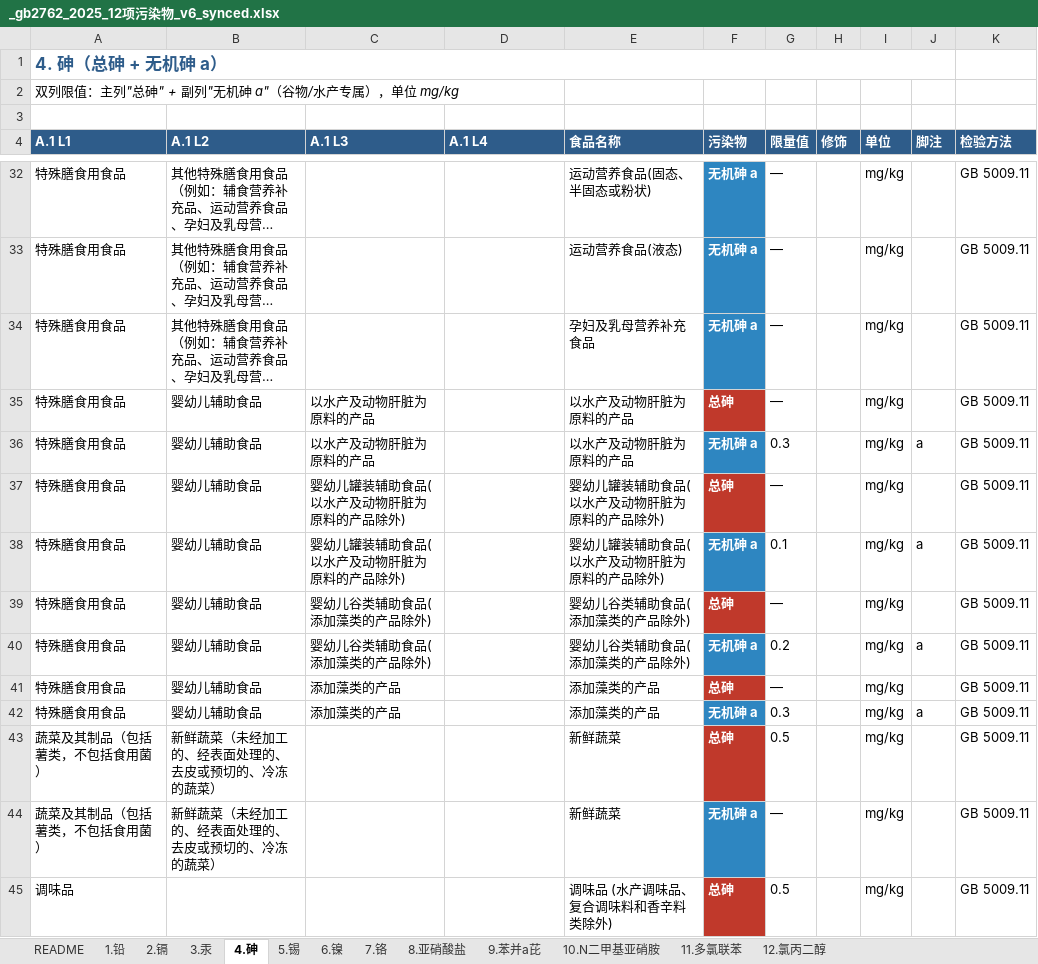
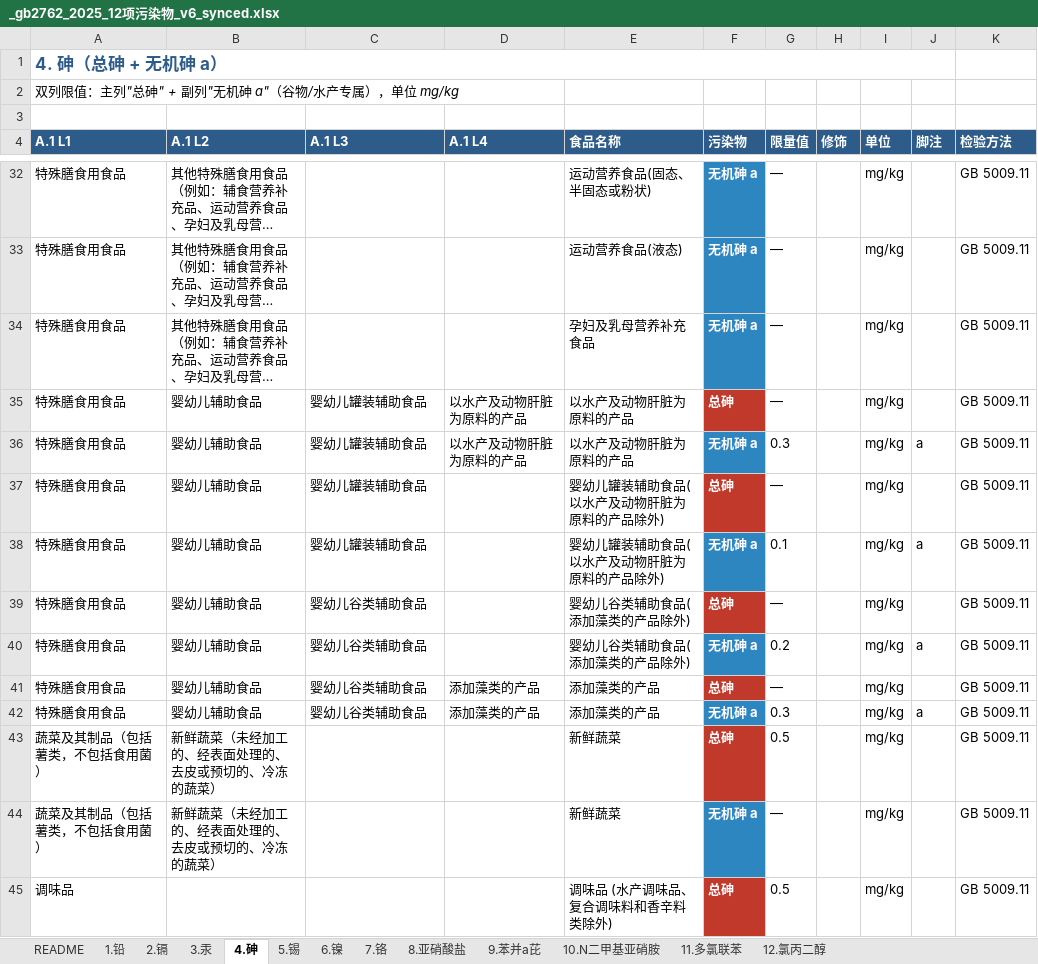
Before and after one commit to 5678Hub/jianyu, an Excel workbook: data/gb2762/_gb2762_2025_12项污染物_v6_synced.xlsx, sheet 4.砷, drawn as a sheet; only a part is shown, gaps mark what is left out; long unchanged cells end in …; values as stored, in another font and other column widths than the file's, no borders; the diff names each change by its address in the sheet, - before the commit and + after, or states it on an @@ line.

```diff
--- a/data/gb2762/_gb2762_2025_12项污染物_v6_synced.xlsx (sheet 4.砷)
+++ b/data/gb2762/_gb2762_2025_12项污染物_v6_synced.xlsx (sheet 4.砷)
-C35:C36 (A.1 L3): 以水产及动物肝脏为原料的产品
+C35:C36 (A.1 L3): 婴幼儿罐装辅助食品
-D35:D36 (A.1 L4): (empty)
+D35:D36 (A.1 L4): 以水产及动物肝脏为原料的产品
-C37:C38 (A.1 L3): 婴幼儿罐装辅助食品(以水产及动物肝脏为原料的产品除外)
+C37:C38 (A.1 L3): 婴幼儿罐装辅助食品
-C39:C40 (A.1 L3): 婴幼儿谷类辅助食品(添加藻类的产品除外)
+C39:C40 (A.1 L3): 婴幼儿谷类辅助食品
-C41:C42 (A.1 L3): 添加藻类的产品
+C41:C42 (A.1 L3): 婴幼儿谷类辅助食品
-D41:D42 (A.1 L4): (empty)
+D41:D42 (A.1 L4): 添加藻类的产品
```
Also changed, not shown: 5 other files.
